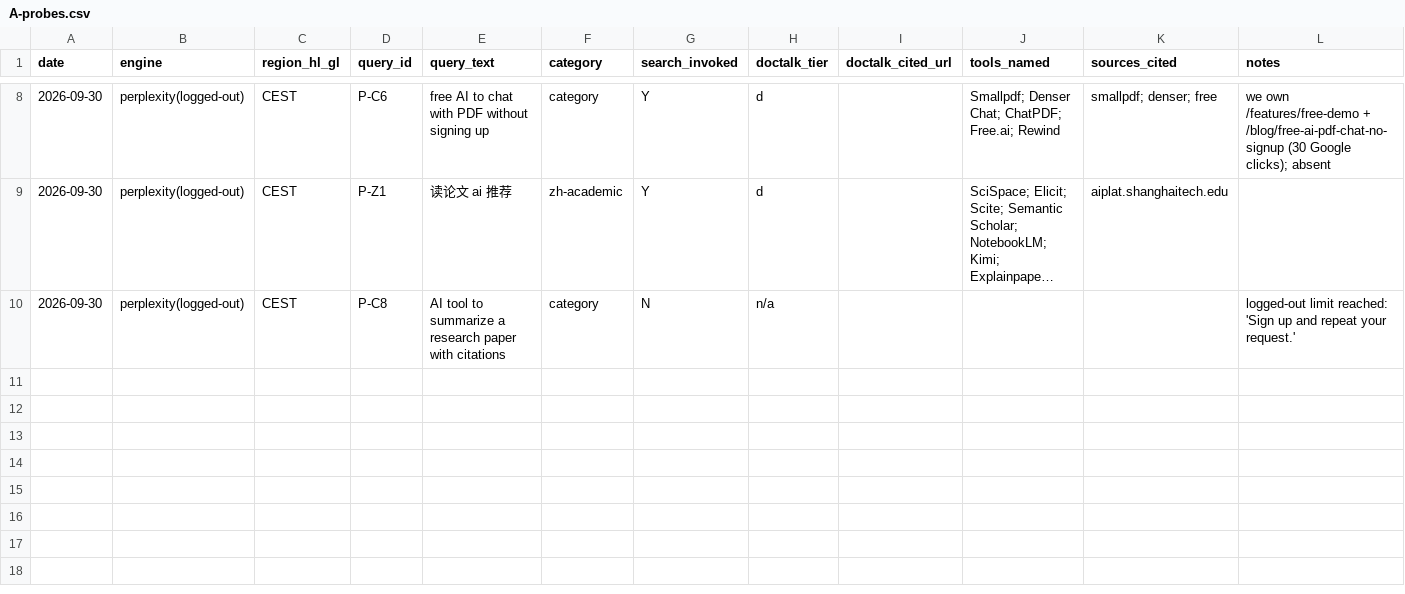
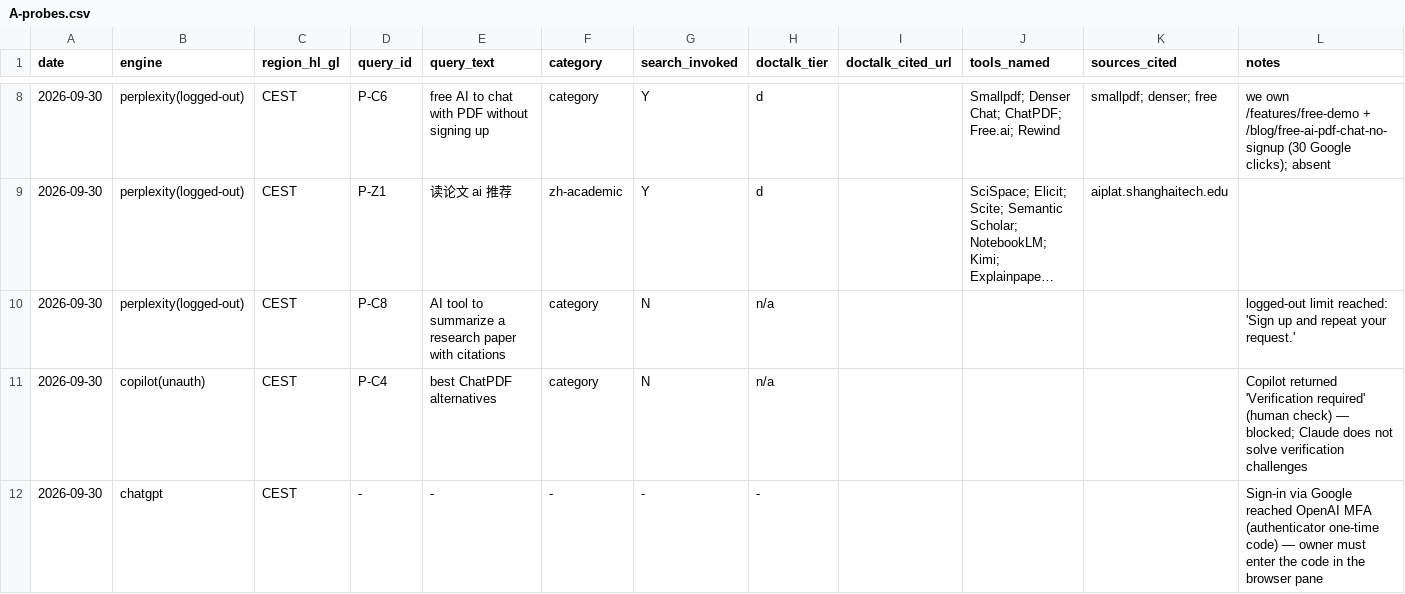
Before and after one commit to Rswcf/DocTalk, a CSV file: .collab/reviews/2026-09-30-seo-audit/evidence/A-probes.csv, drawn as a sheet; only a part is shown, gaps mark what is left out; long unchanged cells end in …; the diff names each change by its address in the sheet, - before the commit and + after, or states it on an @@ line.

```diff
--- a/.collab/reviews/2026-09-30-seo-audit/evidence/A-probes.csv
+++ b/.collab/reviews/2026-09-30-seo-audit/evidence/A-probes.csv
+row 11: 2026-09-30 | copilot(unauth) | CEST | P-C4 | best ChatPDF alternatives | category | N | n/a |  |  |  | Copilot returned 'Verification required' (human check) — blocked; Claude does not solve verification challenges
+row 12: 2026-09-30 | chatgpt | CEST | - | - | - | - | - |  |  |  | Sign-in via Google reached OpenAI MFA (authenticator one-time code) — owner must enter the code in the browser pane
```
Also changed, not shown: 3 other files.
